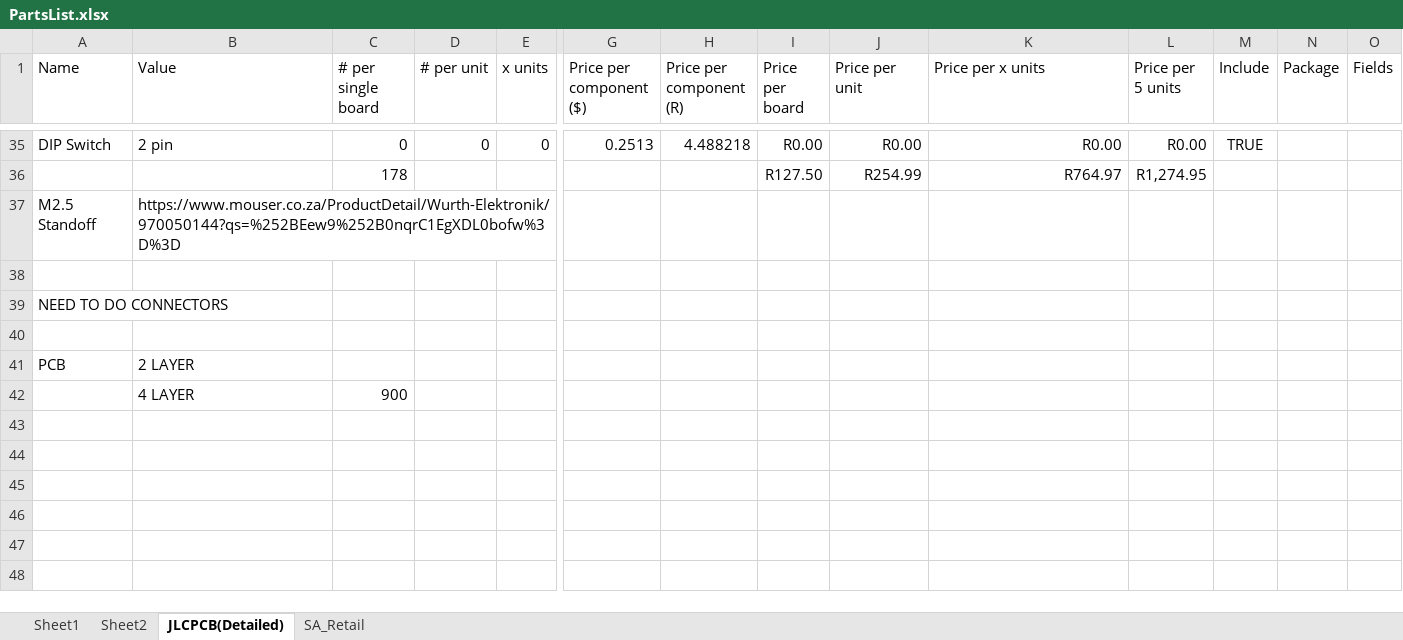
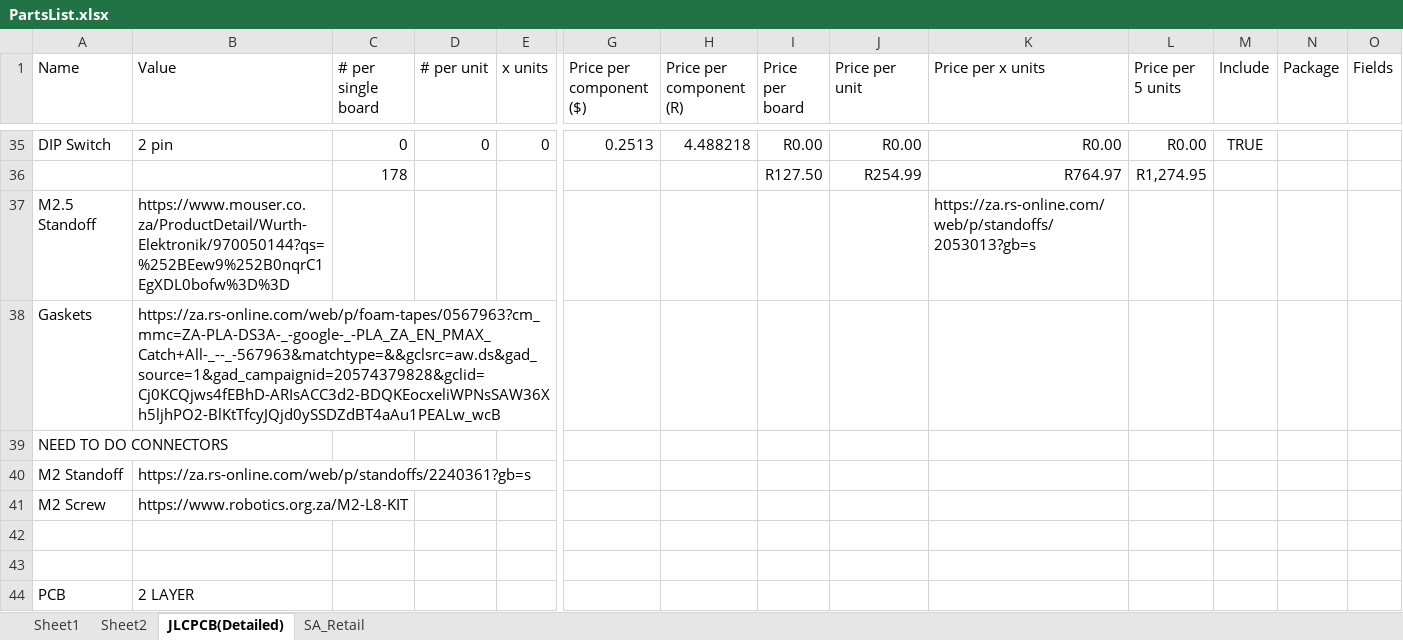
Before and after one commit to Matthew-Hammon/TheFalcon, an Excel workbook: PartsList.xlsx, sheet JLCPCB(Detailed), drawn as a sheet; only a part is shown, gaps mark what is left out; the shorter side is filled out with more unchanged rows; values as stored, in another font and other column widths than the file's, no borders; rows hold the shown columns only; the diff names each change by its address in the sheet, - before the commit and + after, or states it on an @@ line.

```diff
--- a/PartsList.xlsx (sheet JLCPCB(Detailed))
+++ b/PartsList.xlsx (sheet JLCPCB(Detailed))
-K37 (Price per x units): (empty)
+K37 (Price per x units): https://za.rs-online.com/web/p/standoffs/2053013?gb=s
+row 38: Gaskets | https://za.rs-online.com/web/p/foam-tapes/0567963?cm_mmc=ZA-PLA-DS3A-_-google-_-PLA_ZA_EN_PMAX_Catch+All-_--_-567963&matchtype=&&gclsrc=aw.ds&gad_source=1&gad_campaignid=20574379828&gclid=Cj0KCQjws4fEBhD-ARIsACC3d2-BDQKEocxeliWPNsSAW36Xh5ljhPO2-BlKtTfcyJQjd0ySSDZdBT4aAu1PEALw_wcB
+row 40: M2 Standoff | https://za.rs-online.com/web/p/standoffs/2240361?gb=s
+row 41: M2 Screw | https://www.robotics.org.za/M2-L8-KIT
```
Also changed, not shown: 13 other files.
